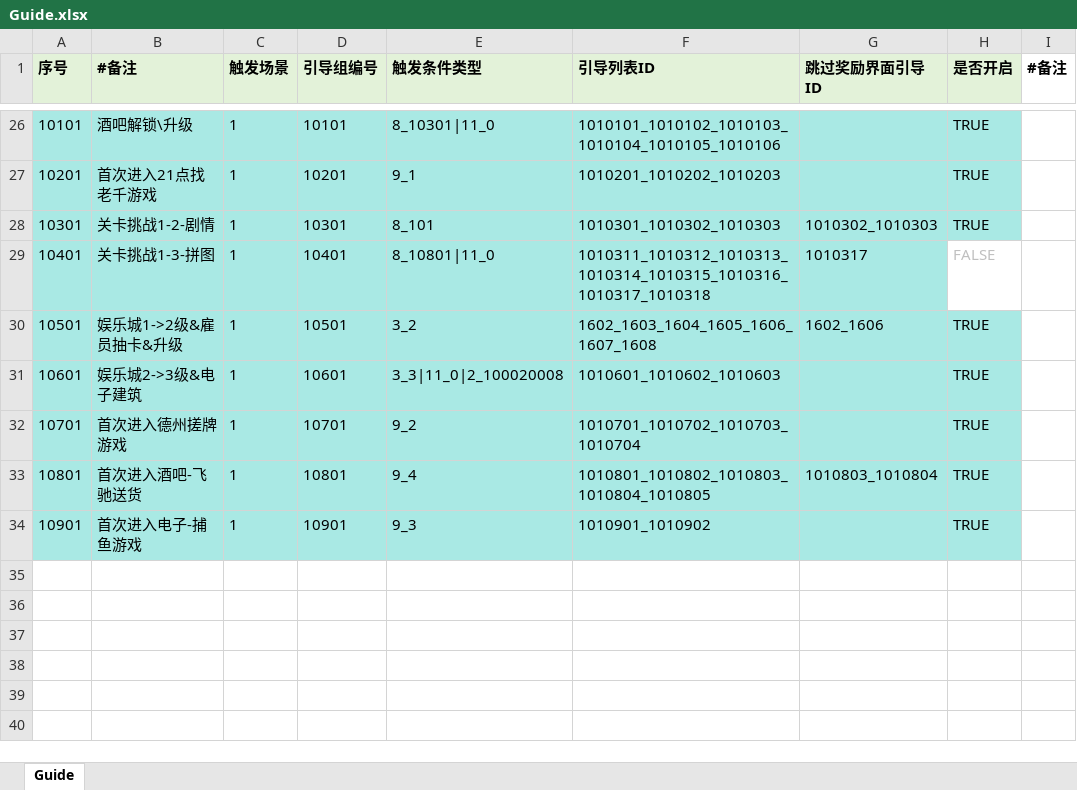
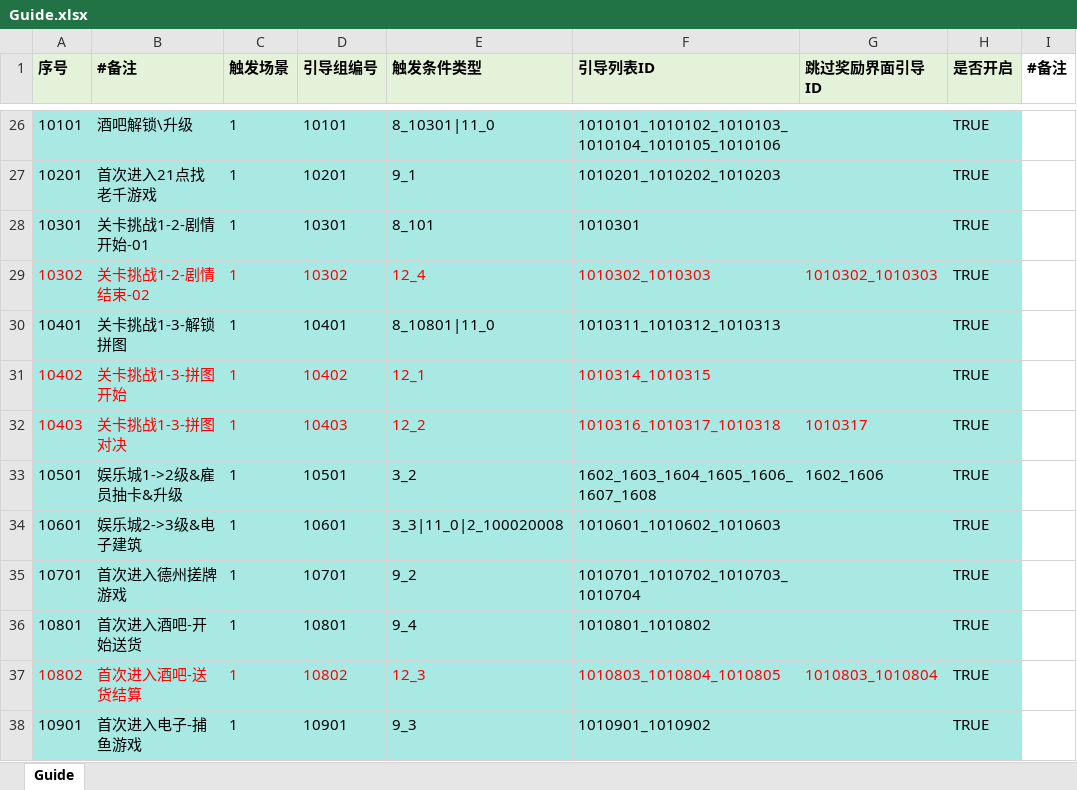
Before and after one commit to yanhailong/jjg2026, an Excel workbook: hall/resources/sample/Guide.xlsx, sheet Guide, drawn as a sheet; only a part is shown, gaps mark what is left out; values as stored, in another font and other column widths than the file's, no borders; charts and pictures and conditional formats not drawn; addresses are those after the commit; the diff names each change by its address in the sheet, - before the commit and + after, or states it on an @@ line.

```diff
--- a/hall/resources/sample/Guide.xlsx (sheet Guide)
+++ b/hall/resources/sample/Guide.xlsx (sheet Guide)
-B28 (#备注): 关卡挑战1-2-剧情
+B28 (#备注): 关卡挑战1-2-剧情开始-01
-F28 (引导列表ID): 1010301_1010302_1010303
+F28 (引导列表ID): 1010301
-G28 (跳过奖励界面引导ID): 1010302_1010303
+G28 (跳过奖励界面引导ID): (empty)
+row 29: 10302 | 关卡挑战1-2-剧情结束-02 | 1 | 10302 | 12_4 | 1010302_1010303 | 1010302_1010303 | TRUE
-B30 (#备注): 关卡挑战1-3-拼图
+B30 (#备注): 关卡挑战1-3-解锁拼图
-F30 (引导列表ID): 1010311_1010312_1010313_1010314_1010315_1010316_1010317_1010318
+F30 (引导列表ID): 1010311_1010312_1010313
-G30 (跳过奖励界面引导ID): 1010317
+G30 (跳过奖励界面引导ID): (empty)
-H30 (是否开启): FALSE
+H30 (是否开启): TRUE
@@ H30 fill: none → #A9E9E4, text colour: #BFBFBF → black @@
+row 31: 10402 | 关卡挑战1-3-拼图开始 | 1 | 10402 | 12_1 | 1010314_1010315 |  | TRUE
+row 32: 10403 | 关卡挑战1-3-拼图对决 | 1 | 10403 | 12_2 | 1010316_1010317_1010318 | 1010317 | TRUE
-B36 (#备注): 首次进入酒吧-飞驰送货
+B36 (#备注): 首次进入酒吧-开始送货
-F36 (引导列表ID): 1010801_1010802_1010803_1010804_1010805
+F36 (引导列表ID): 1010801_1010802
-G36 (跳过奖励界面引导ID): 1010803_1010804
+G36 (跳过奖励界面引导ID): (empty)
+row 37: 10802 | 首次进入酒吧-送货结算 | 1 | 10802 | 12_3 | 1010803_1010804_1010805 | 1010803_1010804 | TRUE
```
Also changed, not shown: hall/resources/sample/task.xlsx, ploy/resources/sample/task.xlsx, 12 other files.
